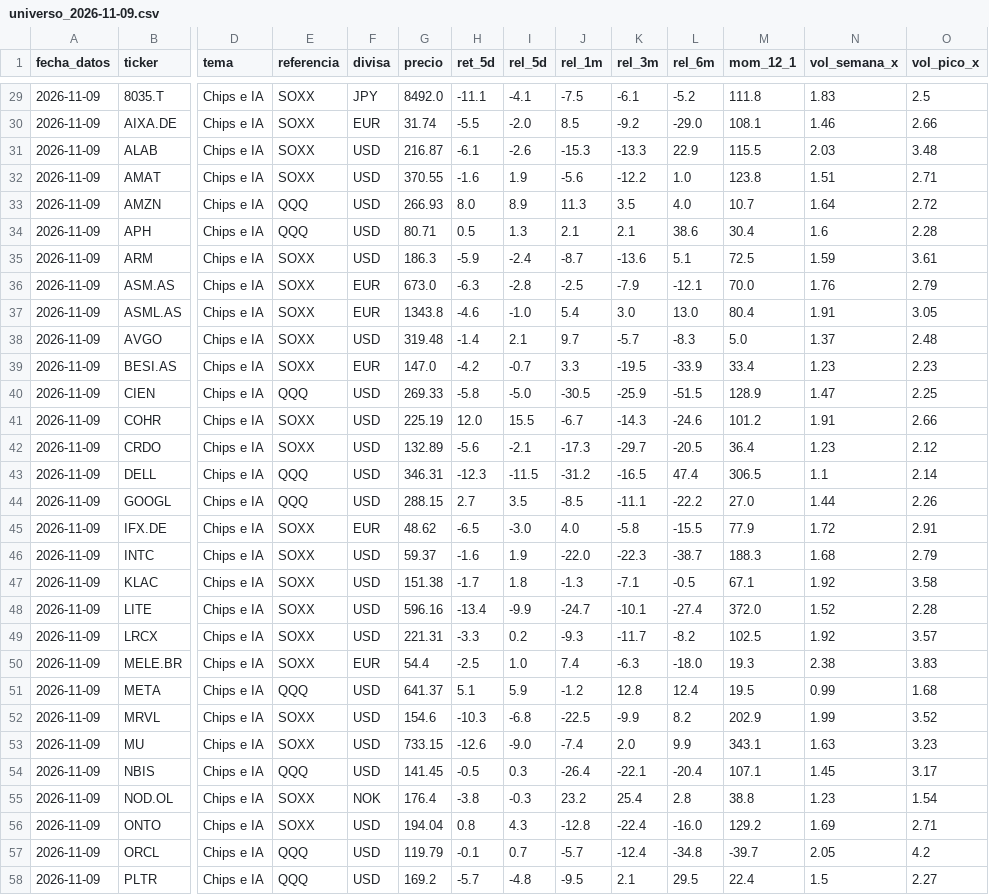
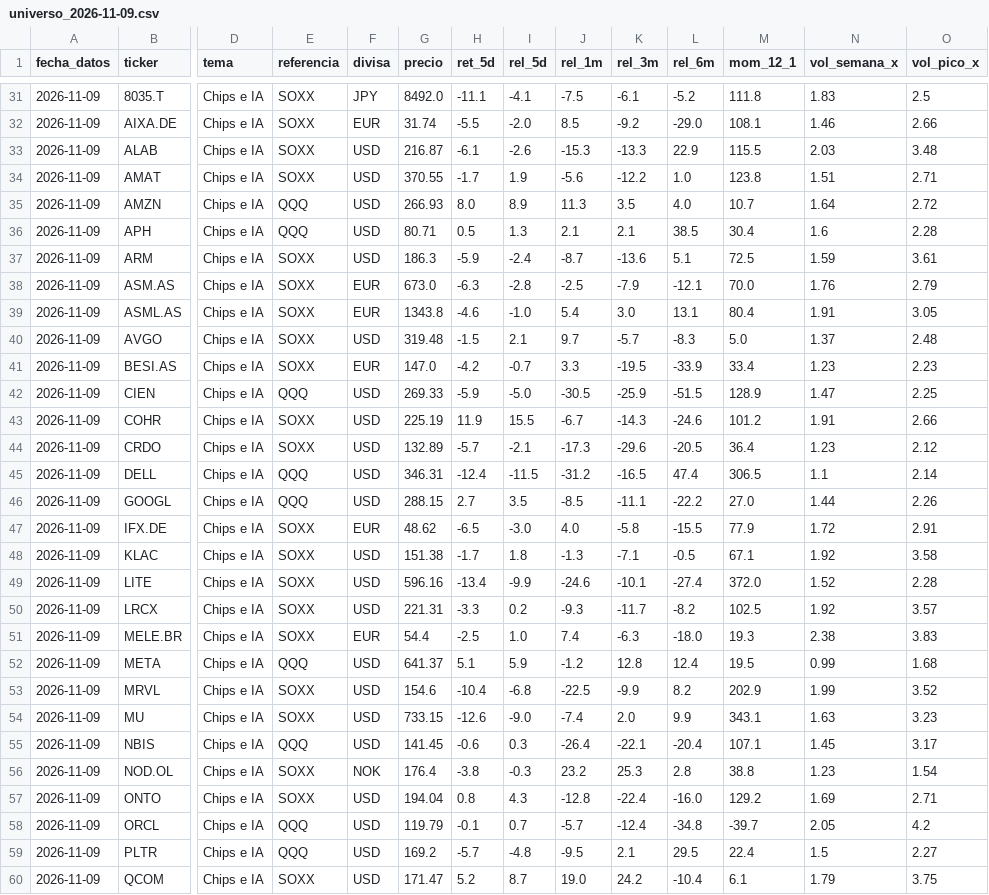
Before and after one commit to Manuelcgg165/radar-mercado, a CSV file: salida/historial/universo_2026-11-09.csv, drawn as a sheet; only a part is shown, gaps mark what is left out; the shorter side is filled out with more unchanged rows; removed rows and columns are numbered as before the commit, all else as after; rows hold the shown columns only; the diff covers the shown part only; the diff names each change by its address in the sheet, - before the commit and + after, or states it on an @@ line.

```diff
--- a/salida/historial/universo_2026-11-09.csv
+++ b/salida/historial/universo_2026-11-09.csv
-H34 (ret_5d): -1.6
+H34 (ret_5d): -1.7
-L36 (rel_6m): 38.6
+L36 (rel_6m): 38.5
-L39 (rel_6m): 13.0
+L39 (rel_6m): 13.1
-H40 (ret_5d): -1.4
+H40 (ret_5d): -1.5
-H42 (ret_5d): -5.8
+H42 (ret_5d): -5.9
-H43 (ret_5d): 12.0
+H43 (ret_5d): 11.9
-H44 (ret_5d): -5.6
+H44 (ret_5d): -5.7
-K44 (rel_3m): -29.7
+K44 (rel_3m): -29.6
-H45 (ret_5d): -12.3
+H45 (ret_5d): -12.4
-row 46: 2026-11-09 | INTC | Chips e IA | SOXX | USD | 59.37 | -1.6 | 1.9 | -22.0 | -22.3 | -38.7 | 188.3 | 1.68 | 2.79
-J49 (rel_1m): -24.7
+J49 (rel_1m): -24.6
-H53 (ret_5d): -10.3
+H53 (ret_5d): -10.4
-H55 (ret_5d): -0.5
+H55 (ret_5d): -0.6
-K56 (rel_3m): 25.4
+K56 (rel_3m): 25.3
```
Also changed, not shown: 2 added rows, 1 removed row and 59 edited cells elsewhere in this file, salida/radar_mercado.csv, salida/radar_mercado.tsv, 2 other files.
